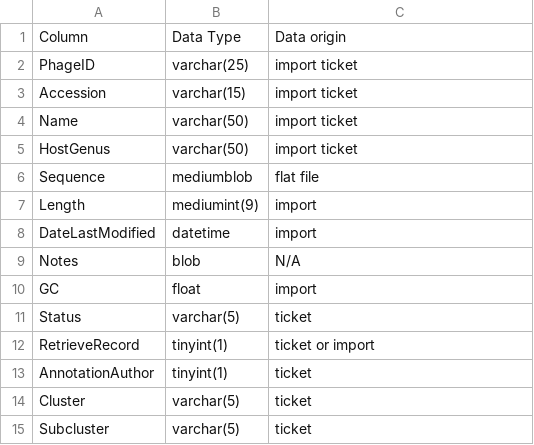
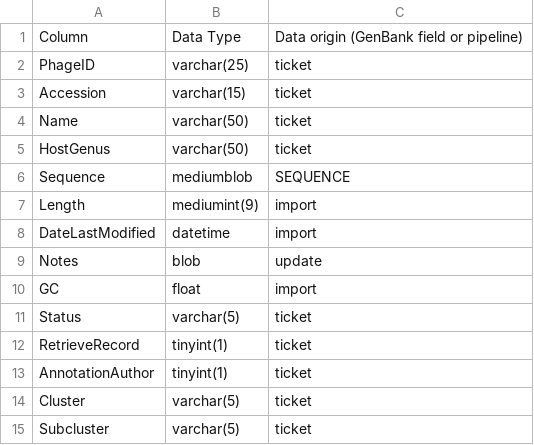
Before and after one commit to SEA-PHAGES/pdm_utils, a CSV file: docs/source/images/database_structure/phage_table.csv, drawn as a sheet.

```diff
--- a/docs/source/images/database_structure/phage_table.csv
+++ b/docs/source/images/database_structure/phage_table.csv
@@ -1,13 +1,13 @@
-Column,Data Type,Data origin
-PhageID,varchar(25),import ticket
-Accession,varchar(15),import ticket
-Name,varchar(50),import ticket
-HostGenus,varchar(50),import ticket
-Sequence,mediumblob,flat file
+Column,Data Type,Data origin (GenBank field or pipeline)
+PhageID,varchar(25),ticket
+Accession,varchar(15),ticket
+Name,varchar(50),ticket
+HostGenus,varchar(50),ticket
+Sequence,mediumblob,SEQUENCE
 Length,mediumint(9),import
 DateLastModified,datetime,import
-Notes,blob,N/A
+Notes,blob,update
 GC,float,import
 Status,varchar(5),ticket
-RetrieveRecord,tinyint(1),ticket or import
+RetrieveRecord,tinyint(1),ticket
 AnnotationAuthor,tinyint(1),ticket
```
Also changed, not shown: docs/source/images/database_structure/gene_table.csv, 11 other files.
